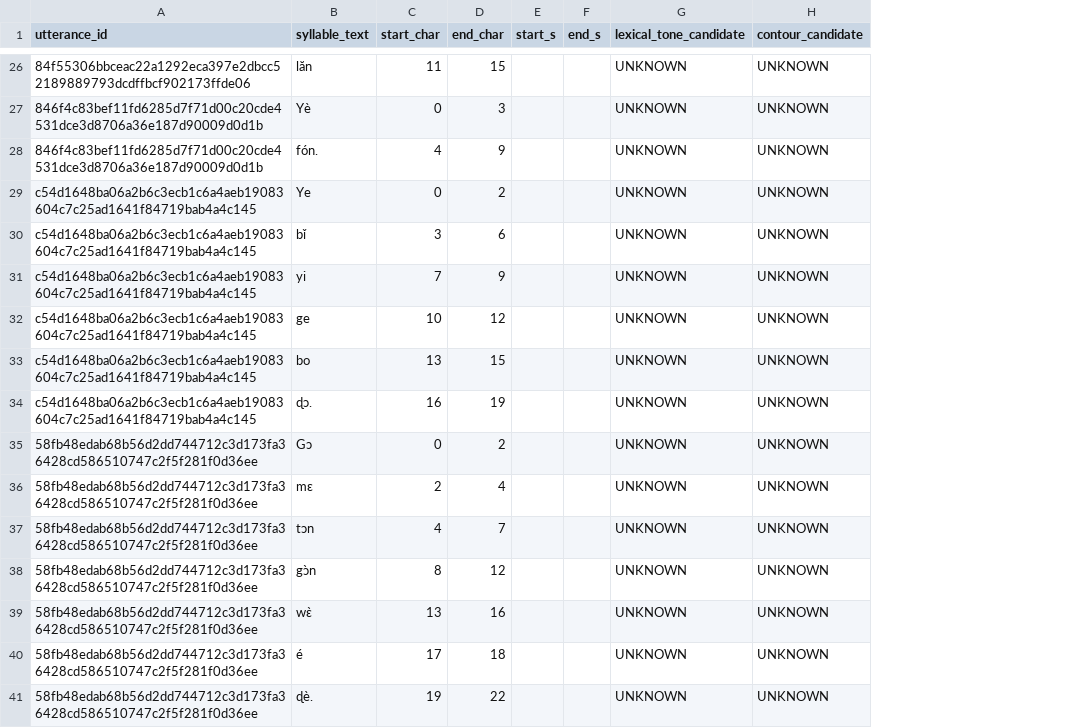
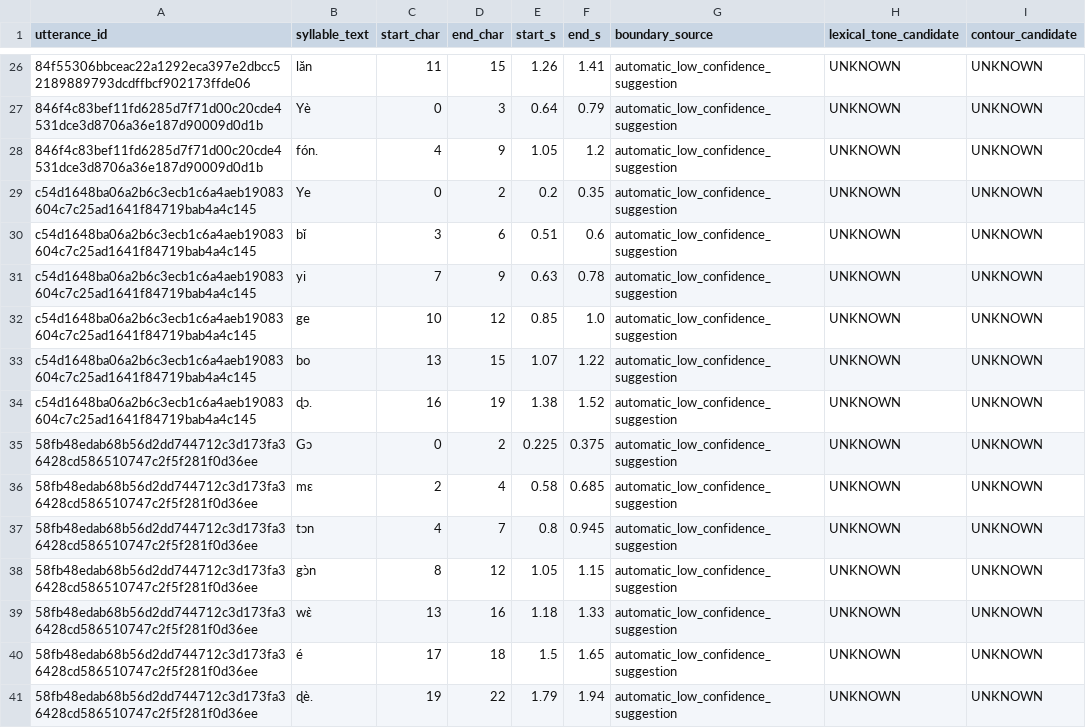
Before and after one commit to aimeloick-aims-ai/Fongbe, a CSV file: annotation_app/data/syllables.csv, drawn as a sheet; only a part is shown, gaps mark what is left out; the diff covers the shown part only; the diff names each change by its address in the sheet, - before the commit and + after, or states it on an @@ line.

```diff
--- a/annotation_app/data/syllables.csv
+++ b/annotation_app/data/syllables.csv
+column G (boundary_source), rows 26-41: all automatic_low_confidence_suggestion
-E26 (start_s): (empty)
+E26 (start_s): 1.26
-F26 (end_s): (empty)
+F26 (end_s): 1.41
-E27 (start_s): (empty)
+E27 (start_s): 0.64
-F27 (end_s): (empty)
+F27 (end_s): 0.79
-E28 (start_s): (empty)
+E28 (start_s): 1.05
-F28 (end_s): (empty)
+F28 (end_s): 1.2
-E29 (start_s): (empty)
+E29 (start_s): 0.2
-F29 (end_s): (empty)
+F29 (end_s): 0.35
-E30 (start_s): (empty)
+E30 (start_s): 0.51
-F30 (end_s): (empty)
+F30 (end_s): 0.6
-E31 (start_s): (empty)
+E31 (start_s): 0.63
-F31 (end_s): (empty)
+F31 (end_s): 0.78
-E32 (start_s): (empty)
+E32 (start_s): 0.85
-F32 (end_s): (empty)
+F32 (end_s): 1.0
-E33 (start_s): (empty)
+E33 (start_s): 1.07
-F33 (end_s): (empty)
+F33 (end_s): 1.22
-E34 (start_s): (empty)
+E34 (start_s): 1.38
-F34 (end_s): (empty)
+F34 (end_s): 1.52
-E35 (start_s): (empty)
+E35 (start_s): 0.225
-F35 (end_s): (empty)
+F35 (end_s): 0.375
-E36 (start_s): (empty)
+E36 (start_s): 0.58
-F36 (end_s): (empty)
+F36 (end_s): 0.685
-E37 (start_s): (empty)
+E37 (start_s): 0.8
-F37 (end_s): (empty)
+F37 (end_s): 0.945
-E38 (start_s): (empty)
+E38 (start_s): 1.05
-F38 (end_s): (empty)
+F38 (end_s): 1.15
-E39 (start_s): (empty)
+E39 (start_s): 1.18
-F39 (end_s): (empty)
+F39 (end_s): 1.33
-E40 (start_s): (empty)
+E40 (start_s): 1.5
-F40 (end_s): (empty)
+F40 (end_s): 1.65
-E41 (start_s): (empty)
+E41 (start_s): 1.79
-F41 (end_s): (empty)
+F41 (end_s): 1.94
```
Also changed, not shown: 30 edited cells elsewhere in this file, annotation_app/data/examples.csv, 13 other files.
